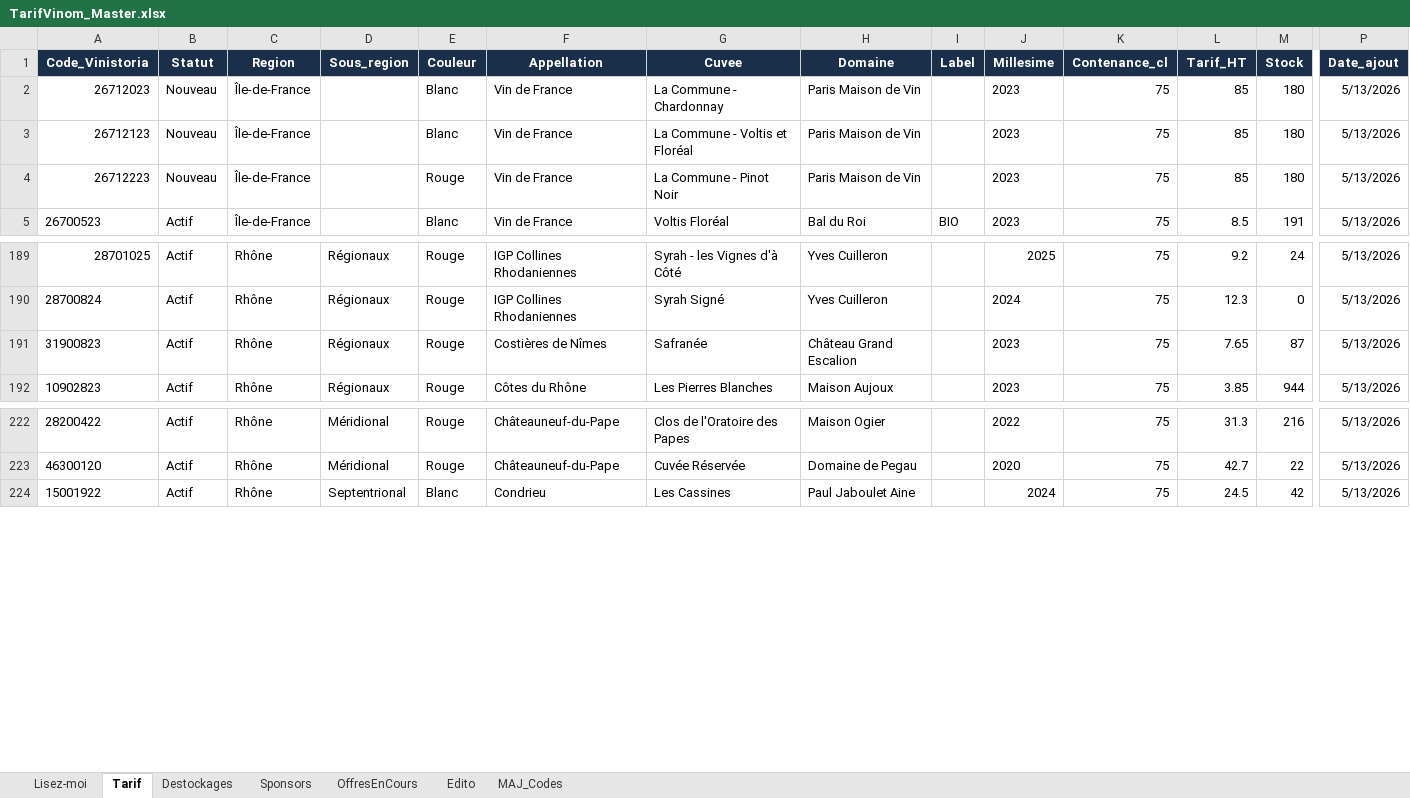
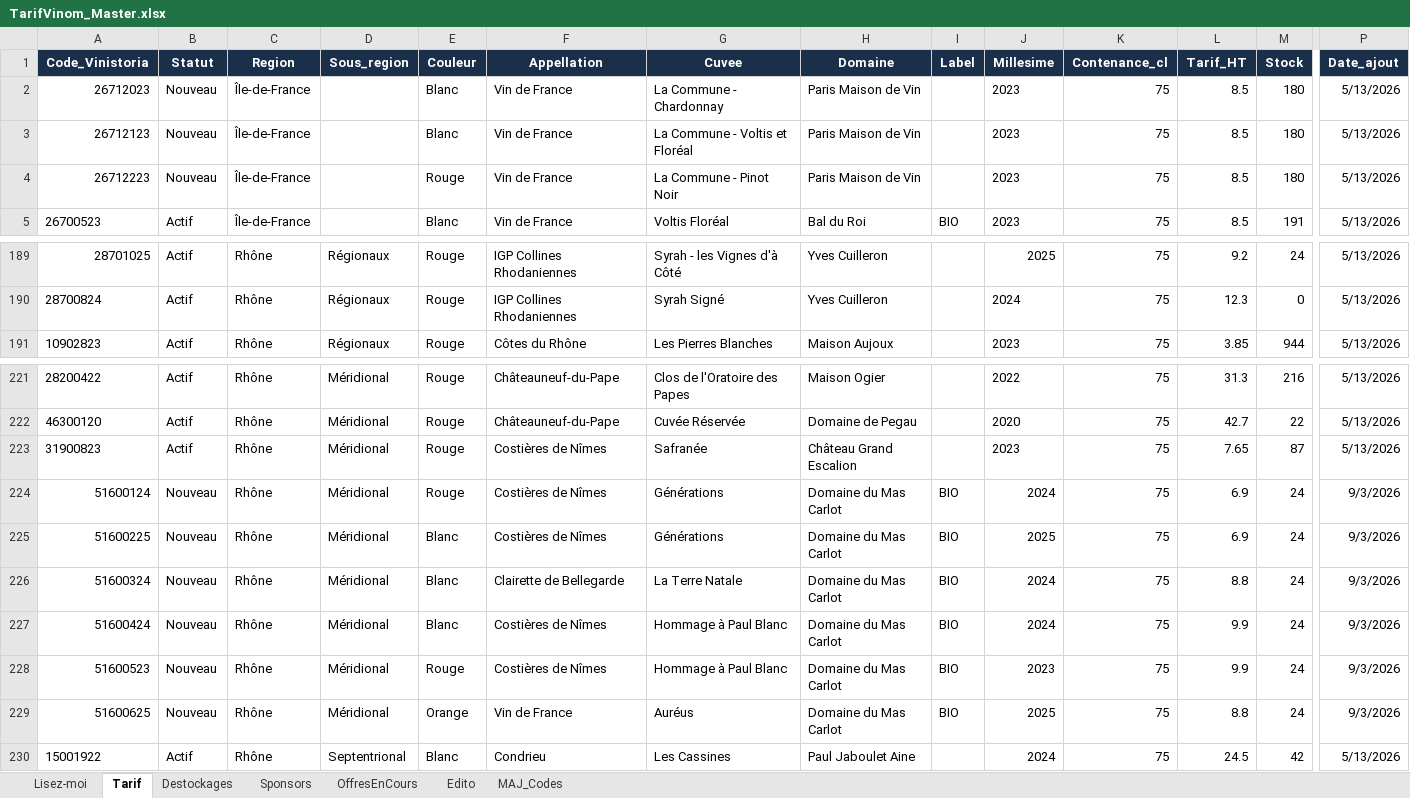
Before and after one commit to NoBullshitDrinks/vinom-tarif, an Excel workbook: data/TarifVinom_Master.xlsx, sheet Tarif, drawn as a sheet; only a part is shown, gaps mark what is left out; values as stored, in another font and other column widths than the file's, no borders; removed rows and columns are numbered as before the commit, all else as after; rows hold the shown columns only; the diff names each change by its address in the sheet, - before the commit and + after, or states it on an @@ line.

Commit message:
MAJ tarif via Power Automate

```diff
--- a/data/TarifVinom_Master.xlsx (sheet Tarif)
+++ b/data/TarifVinom_Master.xlsx (sheet Tarif)
-L2:L4 (Tarif_HT): 85
+L2:L4 (Tarif_HT): 8.5
-row 191: 31900823 | Actif | Rhône | Régionaux | Rouge | Costières de Nîmes | Safranée | Château Grand Escalion |  | 2023 | 75 | 7.65 | 87 | 5/13/2026
+row 223: 31900823 | Actif | Rhône | Méridional | Rouge | Costières de Nîmes | Safranée | Château Grand Escalion |  | 2023 | 75 | 7.65 | 87 | 5/13/2026
+row 224: 51600124 | Nouveau | Rhône | Méridional | Rouge | Costières de Nîmes | Générations | Domaine du Mas Carlot | BIO | 2024 | 75 | 6.9 | 24 | 9/3/2026
+row 225: 51600225 | Nouveau | Rhône | Méridional | Blanc | Costières de Nîmes | Générations | Domaine du Mas Carlot | BIO | 2025 | 75 | 6.9 | 24 | 9/3/2026
+row 226: 51600324 | Nouveau | Rhône | Méridional | Blanc | Clairette de Bellegarde | La Terre Natale | Domaine du Mas Carlot | BIO | 2024 | 75 | 8.8 | 24 | 9/3/2026
+row 227: 51600424 | Nouveau | Rhône | Méridional | Blanc | Costières de Nîmes | Hommage à Paul Blanc | Domaine du Mas Carlot | BIO | 2024 | 75 | 9.9 | 24 | 9/3/2026
+row 228: 51600523 | Nouveau | Rhône | Méridional | Rouge | Costières de Nîmes | Hommage à Paul Blanc | Domaine du Mas Carlot | BIO | 2023 | 75 | 9.9 | 24 | 9/3/2026
+row 229: 51600625 | Nouveau | Rhône | Méridional | Orange | Vin de France | Auréus | Domaine du Mas Carlot | BIO | 2025 | 75 | 8.8 | 24 | 9/3/2026
```
